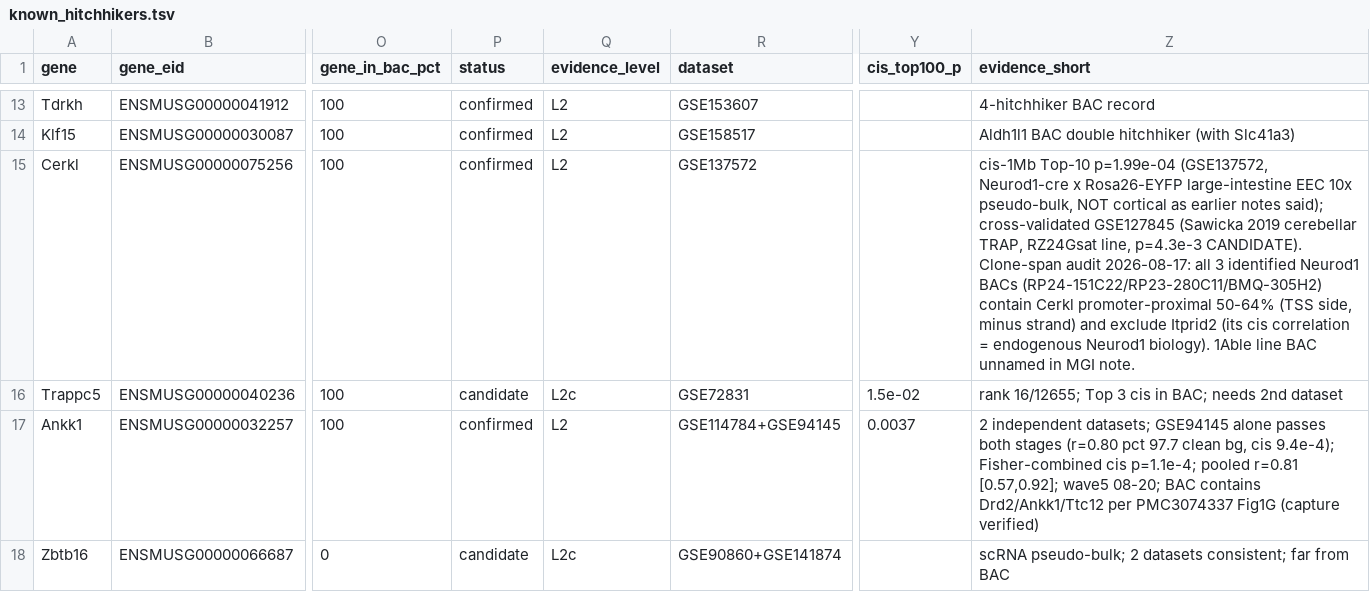
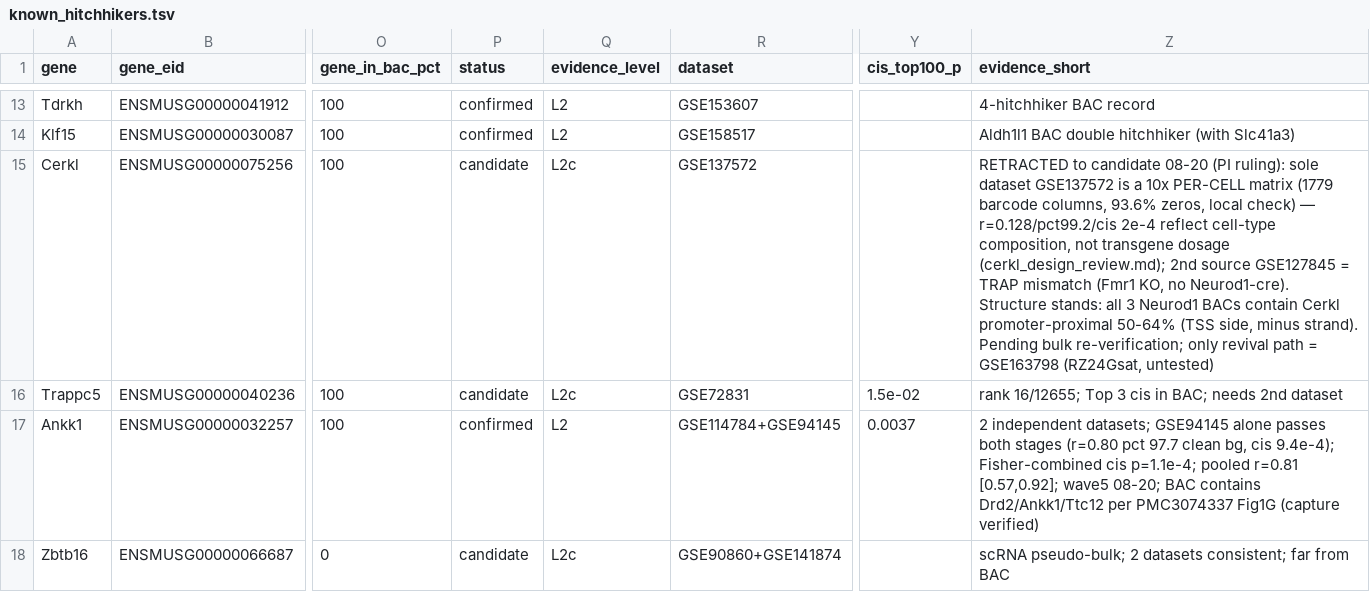
Before and after one commit to fy-neuro/tgscan, a TSV file: src/tgscan/data/known_hitchhikers.tsv, drawn as a sheet; only a part is shown, gaps mark what is left out; the diff names each change by its address in the sheet, - before the commit and + after, or states it on an @@ line.

Commit message:
data: Cerkl retracted to candidate (L2c) — sole dataset GSE137572 is 10x per-cell matrix
Design audit 08-20: 1779 barcode columns, 93.6% zeros — r=0.128/pct99.2
reflects cell-type composition, not transgene dosage; GSE127845 was a TRAP
mismatch. PI ruling: downgrade pending bulk re-verification. SSOT now
21 confirmed + 8 candidate.

```diff
--- a/src/tgscan/data/known_hitchhikers.tsv
+++ b/src/tgscan/data/known_hitchhikers.tsv
-P15 (status): confirmed
+P15 (status): candidate
-Q15 (evidence_level): L2
+Q15 (evidence_level): L2c
-Z15 (evidence_short): cis-1Mb Top-10 p=1.99e-04 (GSE137572, Neurod1-cre x Rosa26-EYFP large-intestine EEC 10x pseudo-bulk, NOT cortical as earlier notes said); cross-validated GSE127845 (Sawicka 2019 cerebellar TRAP, RZ24Gsat line, p=4.3e-3 CANDIDATE). Clone-span audit 2026-08-17: all 3 identified Neurod1 BACs (RP24-151C22/RP23-280C11/BMQ-305H2) contain Cerkl promoter-proximal 50-64% (TSS side, minus strand) and exclude Itprid2 (its cis correlation = endogenous Neurod1 biology). 1Able line BAC unnamed in MGI note.
+Z15 (evidence_short): RETRACTED to candidate 08-20 (PI ruling): sole dataset GSE137572 is a 10x PER-CELL matrix (1779 barcode columns, 93.6% zeros, local check) — r=0.128/pct99.2/cis 2e-4 reflect cell-type composition, not transgene dosage (cerkl_design_review.md); 2nd source GSE127845 = TRAP mismatch (Fmr1 KO, no Neurod1-cre). Structure stands: all 3 Neurod1 BACs contain Cerkl promoter-proximal 50-64% (TSS side, minus strand). Pending bulk re-verification; only revival path = GSE163798 (RZ24Gsat, untested)
```
